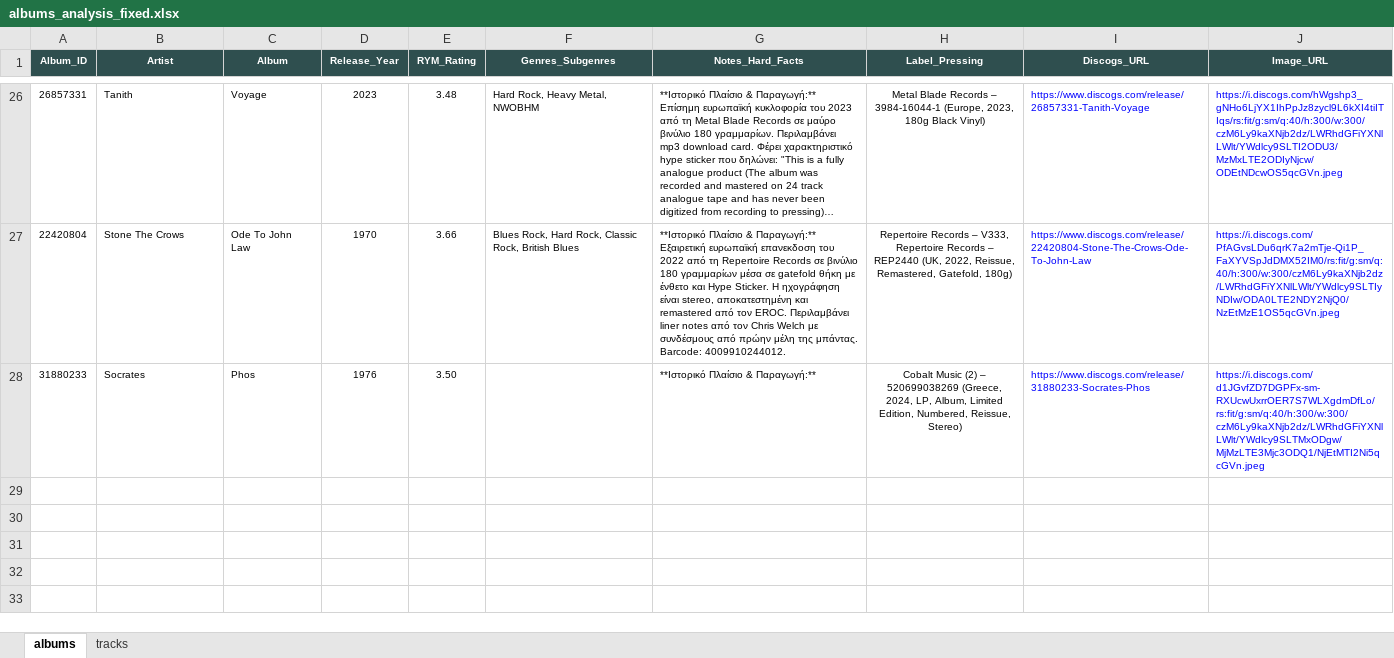
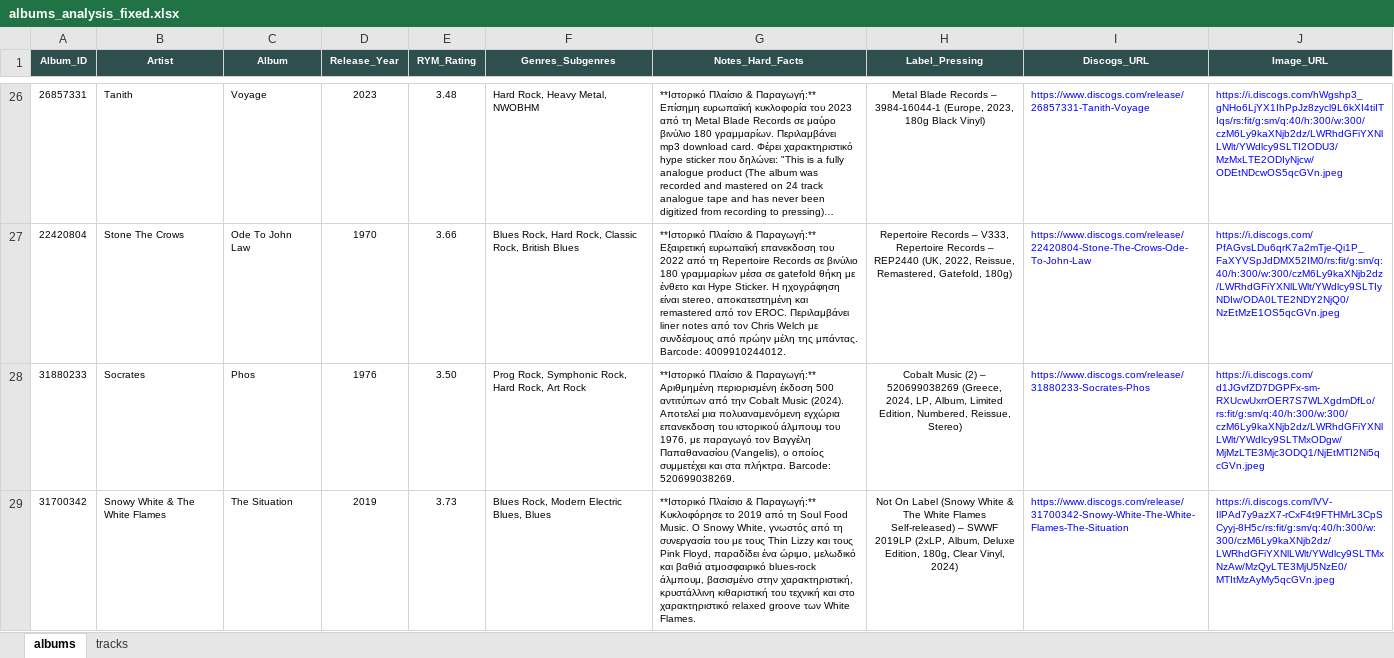
Before and after one commit to blueaegean/music-archive, an Excel workbook: albums_analysis_fixed.xlsx, sheet albums, drawn as a sheet; only a part is shown, gaps mark what is left out; long unchanged cells end in …; values as stored, in another font and other column widths than the file's, no borders; the diff names each change by its address in the sheet, - before the commit and + after, or states it on an @@ line.

```diff
--- a/albums_analysis_fixed.xlsx (sheet albums)
+++ b/albums_analysis_fixed.xlsx (sheet albums)
-F28 (Genres_Subgenres): (empty)
+F28 (Genres_Subgenres): Prog Rock, Symphonic Rock, Hard Rock, Art Rock
-G28 (Notes_Hard_Facts): …& Παραγωγή:**
+G28 (Notes_Hard_Facts): …& Παραγωγή:** Αριθμημένη περιορισμένη έκδοση 500 αντιτύπων από την Cobalt Music (2024). Αποτελεί μια πολυαναμενόμενη εγχώρια επανεκδοση του ιστορικού άλμπουμ του 1976, με παραγωγό τον Βαγγέλη Παπαθανασίου (Vangelis), ο οποίος συμμετέχει και στα πλήκτρα. Barcode: 520699038269.
+row 29: 31700342 | Snowy White & The White Flames | The Situation | 2019 | 3.73 | Blues Rock, Modern Electric Blues, Blues | **Ιστορικό Πλαίσιο & Παραγωγή:** Κυκλοφόρησε το 2019 από τη Soul Food Music. Ο Snowy White, γνωστός από τη συνεργασία του με τους Thin Lizzy και τους Pink Floyd, παραδίδει ένα ώριμο, μελωδικό και βαθιά ατμοσφαιρικό blues-rock άλμπουμ, βασισμένο στην χαρακτηριστική, κρυστάλλινη κιθαριστική του τεχνική και στο χαρακτηριστικό relaxed groove των White Flames. | Not On Label (Snowy White & The White Flames Self-released) – SWWF 2019LP (2xLP, Album, Deluxe Edition, 180g, Clear Vinyl, 2024) | https://www.discogs.com/release/31700342-Snowy-White-The-White-Flames-The-Situation | https://i.discogs.com/lVV-IlPAd7y9azX7-rCxF4t9FTHMrL3CpSCyyj-8H5c/rs:fit/g:sm/q:40/h:300/w:300/czM6Ly9kaXNjb2dz/LWRhdGFiYXNlLWlt/YWdlcy9SLTMxNzAw/MzQyLTE3MjU5NzE0/MTItMzAyMy5qcGVn.jpeg
```
Also changed, not shown: sheet tracks.
